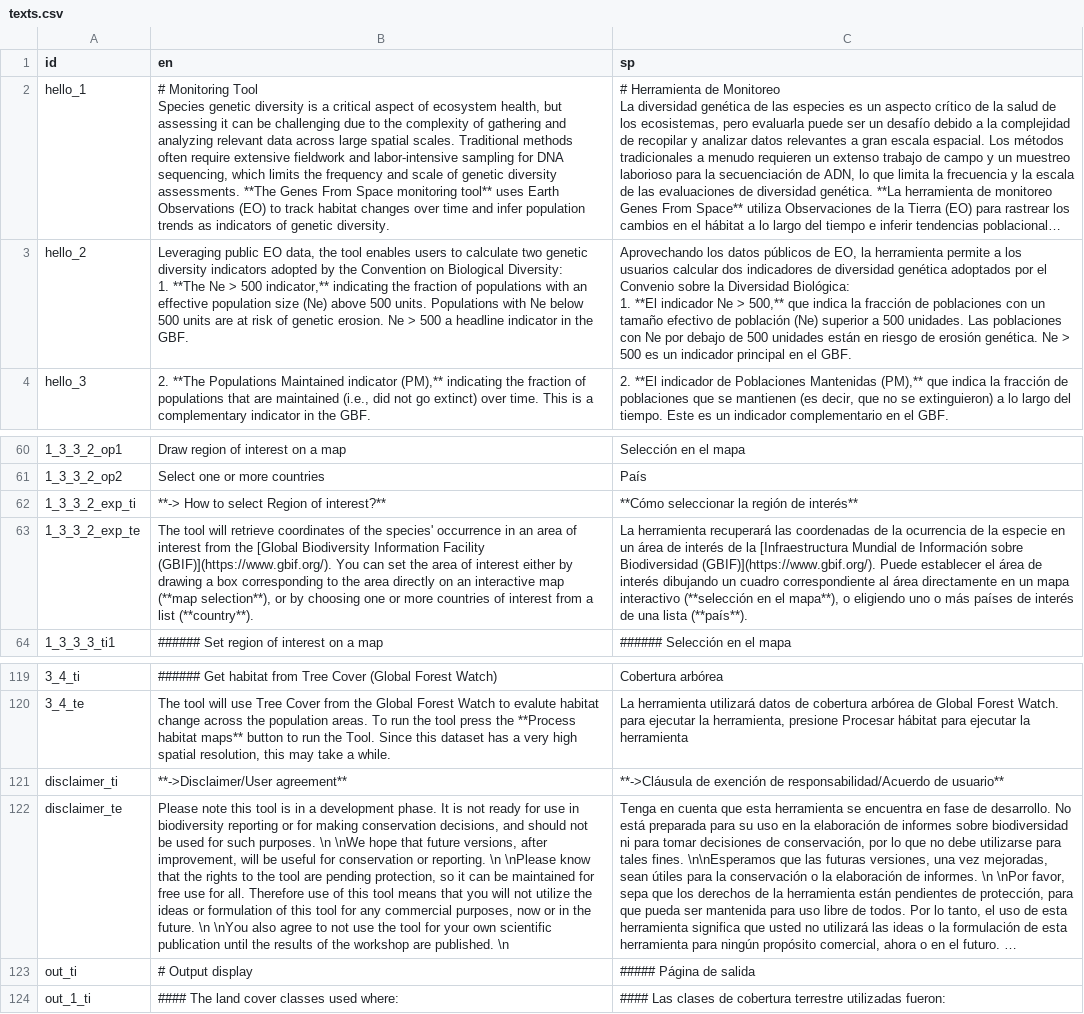
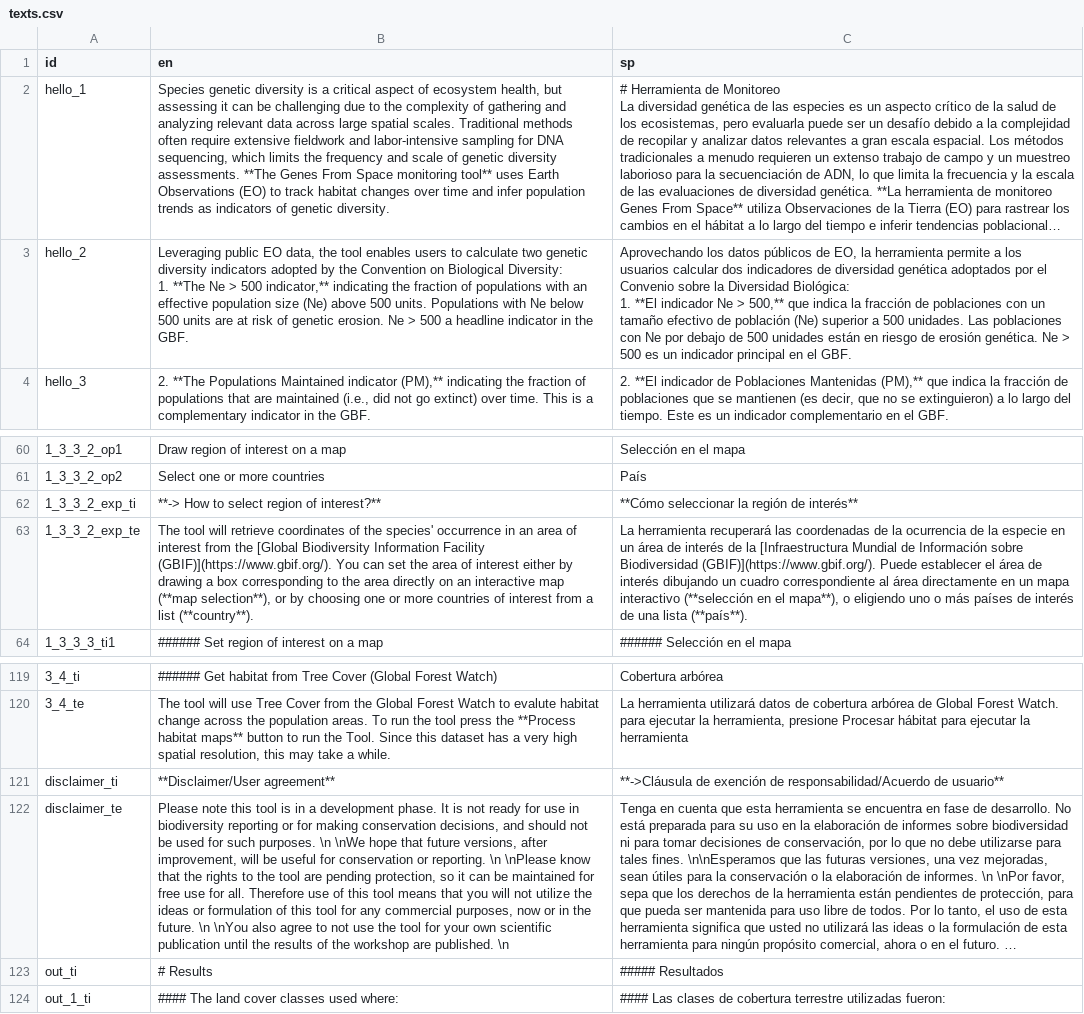
Before and after one commit to simonrabenmeister/Genes_from_Space_interface, a CSV file: texts.csv, drawn as a sheet; only a part is shown, gaps mark what is left out; long unchanged cells end in …; ↵ is a line break in a cell; the diff names each change by its address in the sheet, - before the commit and + after, or states it on an @@ line.

Commit message:
Changed Hello.py to Methods.py changed output_display.py to Results.py added new LC grouping

```diff
--- a/texts.csv
+++ b/texts.csv
-B2 (en): # Monitoring Tool ↵ Species genetic…
+B2 (en): Species genetic…
-B62 (en): **-> How to select Region of interest?**
+B62 (en): **-> How to select region of interest?**
-B121 (en): **->Disclaimer/User agreement**
+B121 (en): **Disclaimer/User agreement**
-B123 (en): # Output display
+B123 (en): # Results
-C123 (sp): ##### Página de salida
+C123 (sp): ##### Resultados
```
Also changed, not shown: 3 other files.
